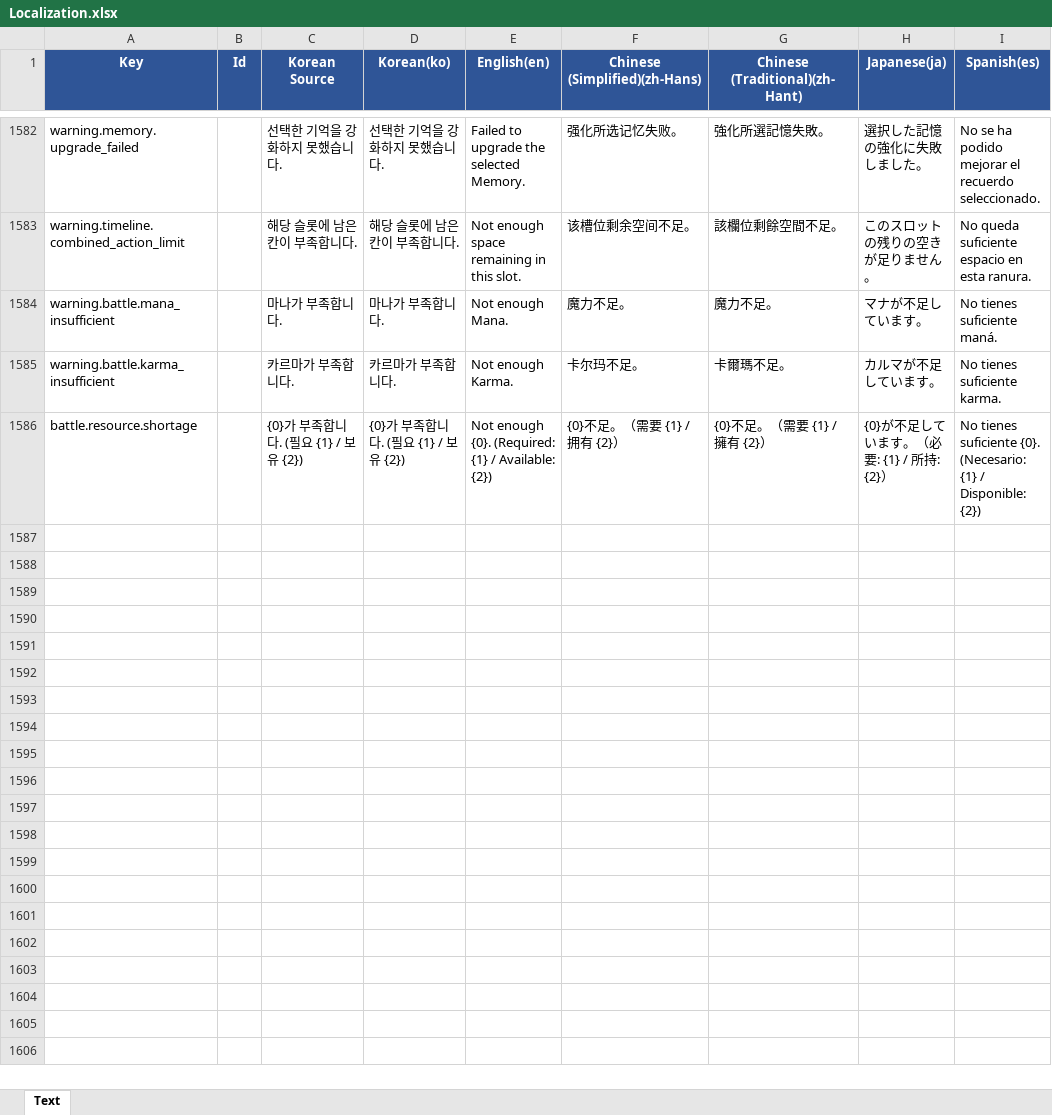
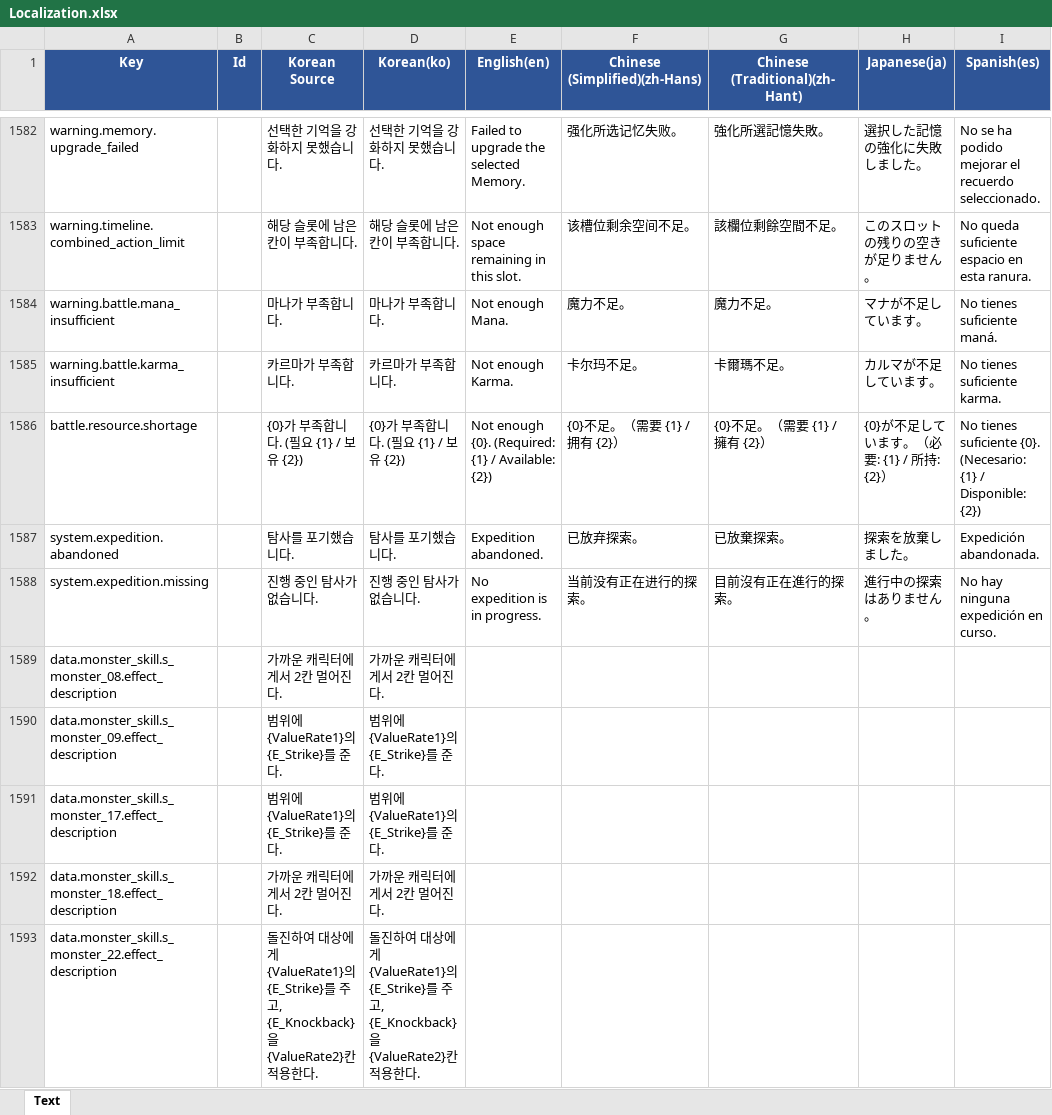
Before and after one commit to BIRANG22/RELIC, an Excel workbook: Assets/ExcelSource/Localization.xlsx, sheet Text, drawn as a sheet; only a part is shown, gaps mark what is left out; values as stored, in another font and other column widths than the file's, no borders; the diff covers the shown part only; the diff names each change by its address in the sheet, - before the commit and + after, or states it on an @@ line.

```diff
--- a/Assets/ExcelSource/Localization.xlsx (sheet Text)
+++ b/Assets/ExcelSource/Localization.xlsx (sheet Text)
+row 1587: system.expedition.abandoned |  | 탐사를 포기했습니다. | 탐사를 포기했습니다. | Expedition abandoned. | 已放弃探索。 | 已放棄探索。 | 探索を放棄しました。 | Expedición abandonada.
+row 1588: system.expedition.missing |  | 진행 중인 탐사가 없습니다. | 진행 중인 탐사가 없습니다. | No expedition is in progress. | 当前没有正在进行的探索。 | 目前沒有正在進行的探索。 | 進行中の探索はありません。 | No hay ninguna expedición en curso.
+row 1589: data.monster_skill.s_monster_08.effect_description |  | 가까운 캐릭터에게서 2칸 멀어진다. | 가까운 캐릭터에게서 2칸 멀어진다.
+row 1590: data.monster_skill.s_monster_09.effect_description |  | 범위에 {ValueRate1}의 {E_Strike}를 준다. | 범위에 {ValueRate1}의 {E_Strike}를 준다.
+row 1591: data.monster_skill.s_monster_17.effect_description |  | 범위에 {ValueRate1}의 {E_Strike}를 준다. | 범위에 {ValueRate1}의 {E_Strike}를 준다.
+row 1592: data.monster_skill.s_monster_18.effect_description |  | 가까운 캐릭터에게서 2칸 멀어진다. | 가까운 캐릭터에게서 2칸 멀어진다.
+row 1593: data.monster_skill.s_monster_22.effect_description |  | 돌진하여 대상에게 {ValueRate1}의 {E_Strike}를 주고, {E_Knockback}을 {ValueRate2}칸 적용한다. | 돌진하여 대상에게 {ValueRate1}의 {E_Strike}를 주고, {E_Knockback}을 {ValueRate2}칸 적용한다.
```
Also changed, not shown: 6 added rows and 115 edited cells elsewhere in this sheet, 16 other files.
